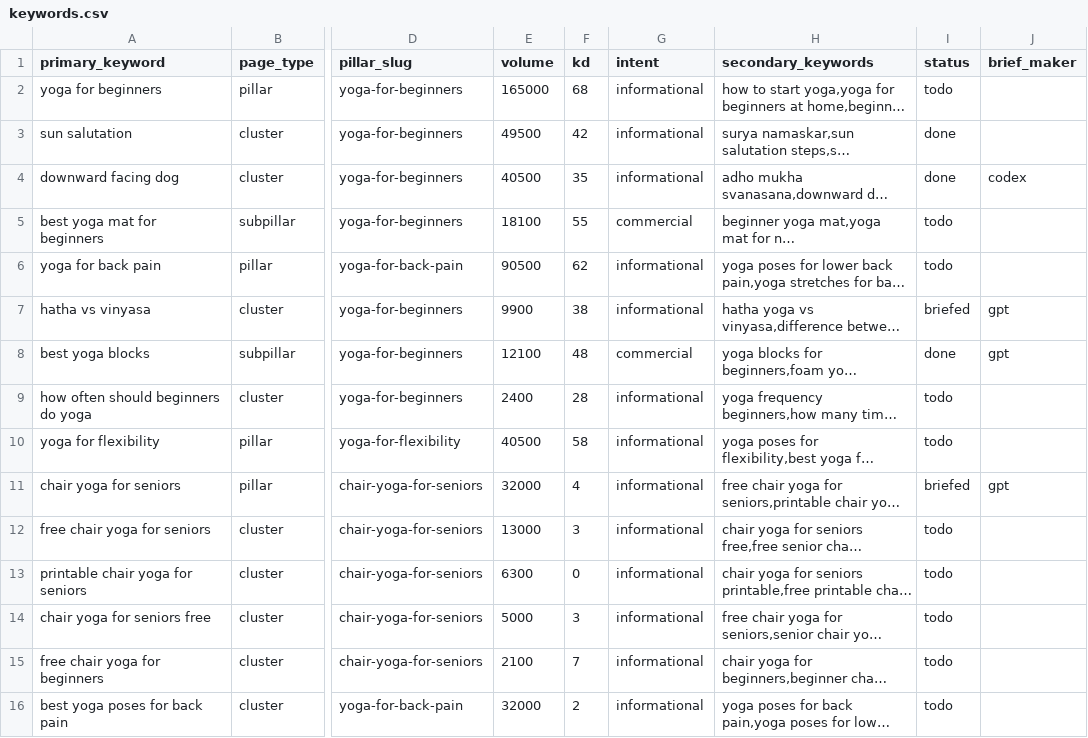
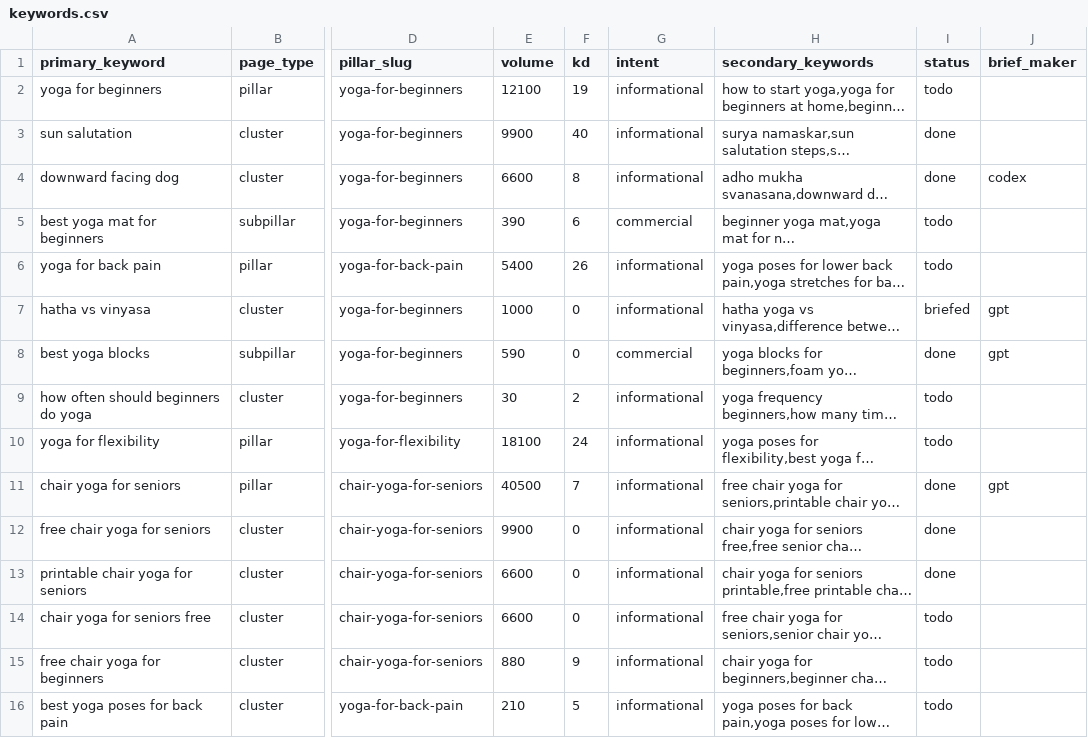
Before and after one commit to MarvinNL046/theyogasensei, a CSV file: keywords.csv, drawn as a sheet; only a part is shown, gaps mark what is left out; long unchanged cells end in …; the diff covers the shown part only; the diff names each change by its address in the sheet, - before the commit and + after, or states it on an @@ line.

```diff
--- a/keywords.csv
+++ b/keywords.csv
-E2 (volume): 165000
+E2 (volume): 12100
-F2 (kd): 68
+F2 (kd): 19
-E3 (volume): 49500
+E3 (volume): 9900
-F3 (kd): 42
+F3 (kd): 40
-E4 (volume): 40500
+E4 (volume): 6600
-F4 (kd): 35
+F4 (kd): 8
-E5 (volume): 18100
+E5 (volume): 390
-F5 (kd): 55
+F5 (kd): 6
-E6 (volume): 90500
+E6 (volume): 5400
-F6 (kd): 62
+F6 (kd): 26
-E7 (volume): 9900
+E7 (volume): 1000
-F7 (kd): 38
+F7 (kd): 0
-E8 (volume): 12100
+E8 (volume): 590
-F8 (kd): 48
+F8 (kd): 0
-E9 (volume): 2400
+E9 (volume): 30
-F9 (kd): 28
+F9 (kd): 2
-E10 (volume): 40500
+E10 (volume): 18100
-F10 (kd): 58
+F10 (kd): 24
-E11 (volume): 32000
+E11 (volume): 40500
-F11 (kd): 4
+F11 (kd): 7
-I11 (status): briefed
+I11 (status): done
-E12 (volume): 13000
+E12 (volume): 9900
-F12 (kd): 3
+F12 (kd): 0
-I12:I13 (status): todo
+I12:I13 (status): done
-E13 (volume): 6300
+E13 (volume): 6600
-E14 (volume): 5000
+E14 (volume): 6600
-F14 (kd): 3
+F14 (kd): 0
-E15 (volume): 2100
+E15 (volume): 880
-F15 (kd): 7
+F15 (kd): 9
-E16 (volume): 32000
+E16 (volume): 210
-F16 (kd): 2
+F16 (kd): 5
```
Also changed, not shown: 86 edited cells elsewhere in this file, 3 other files.
